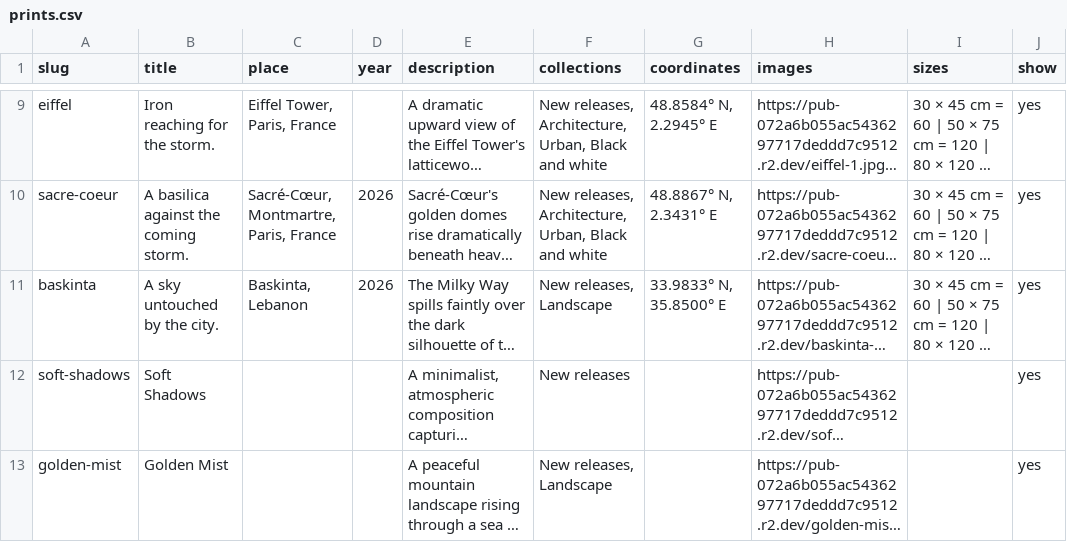
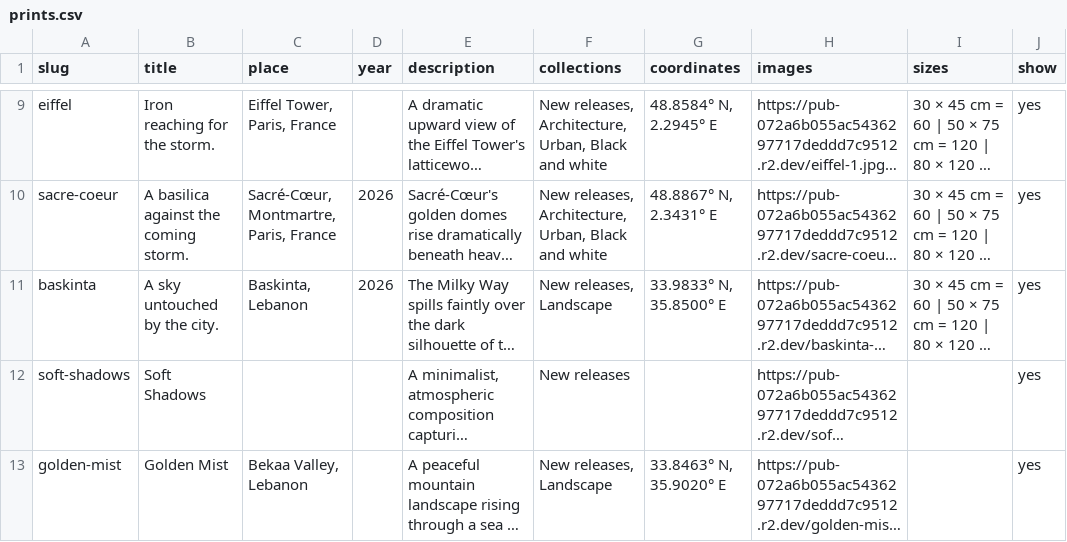
Before and after one commit to joetanos/joetanos, a CSV file: site/prints.csv, drawn as a sheet; only a part is shown, gaps mark what is left out; long unchanged cells end in …; the diff names each change by its address in the sheet, - before the commit and + after, or states it on an @@ line.

Commit message:
test6

```diff
--- a/site/prints.csv
+++ b/site/prints.csv
-C13 (place): (empty)
+C13 (place): Bekaa Valley, Lebanon
-G13 (coordinates): (empty)
+G13 (coordinates): 33.8463° N, 35.9020° E
```
